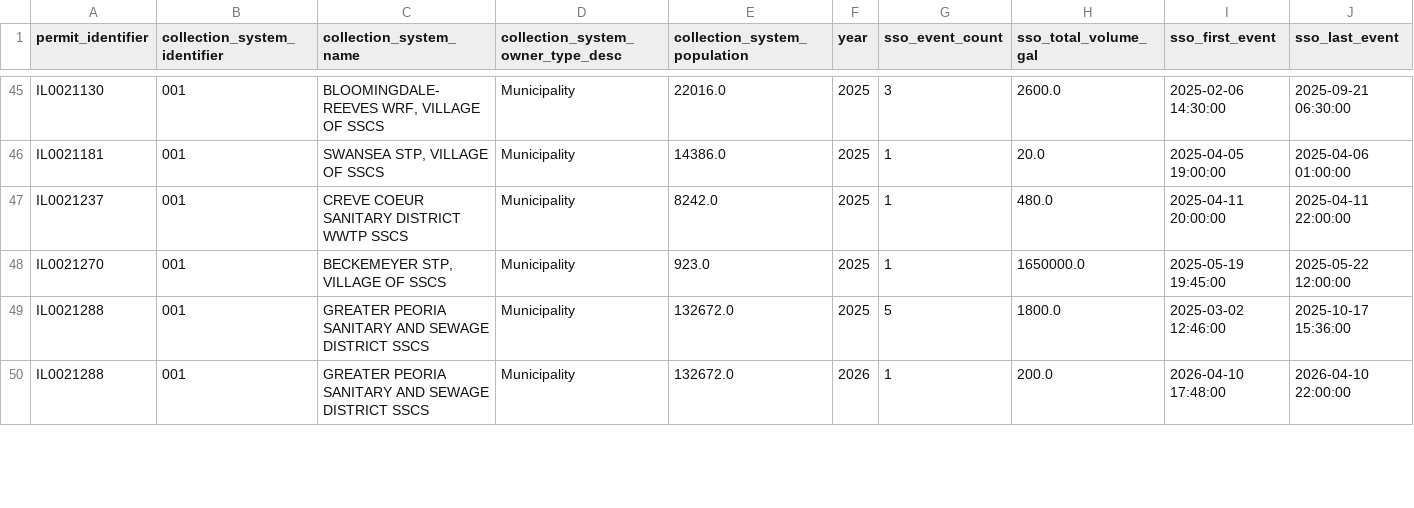
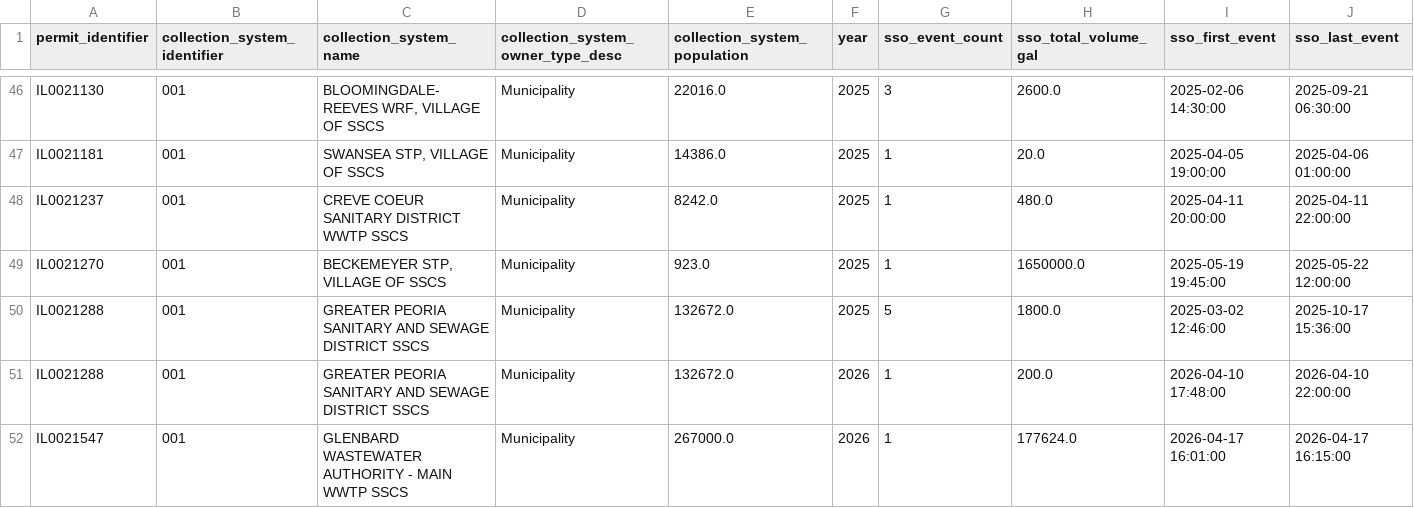
Before and after one commit to camwcolby/sso-project, a CSV file: public_data/sso_summary_by_permit_year.csv, drawn as a sheet; only a part is shown, gaps mark what is left out; the diff covers the shown part only; the diff names each change by its address in the sheet, - before the commit and + after, or states it on an @@ line.

```diff
--- a/public_data/sso_summary_by_permit_year.csv
+++ b/public_data/sso_summary_by_permit_year.csv
+row 52: IL0021547 | 001 | GLENBARD WASTEWATER AUTHORITY - MAIN WWTP SSCS | Municipality | 267000.0 | 2026 | 1 | 177624.0 | 2026-04-17 16:01:00 | 2026-04-17 16:15:00
```
Also changed, not shown: 4 added rows and 75 edited cells elsewhere in this file, 1 other file.
